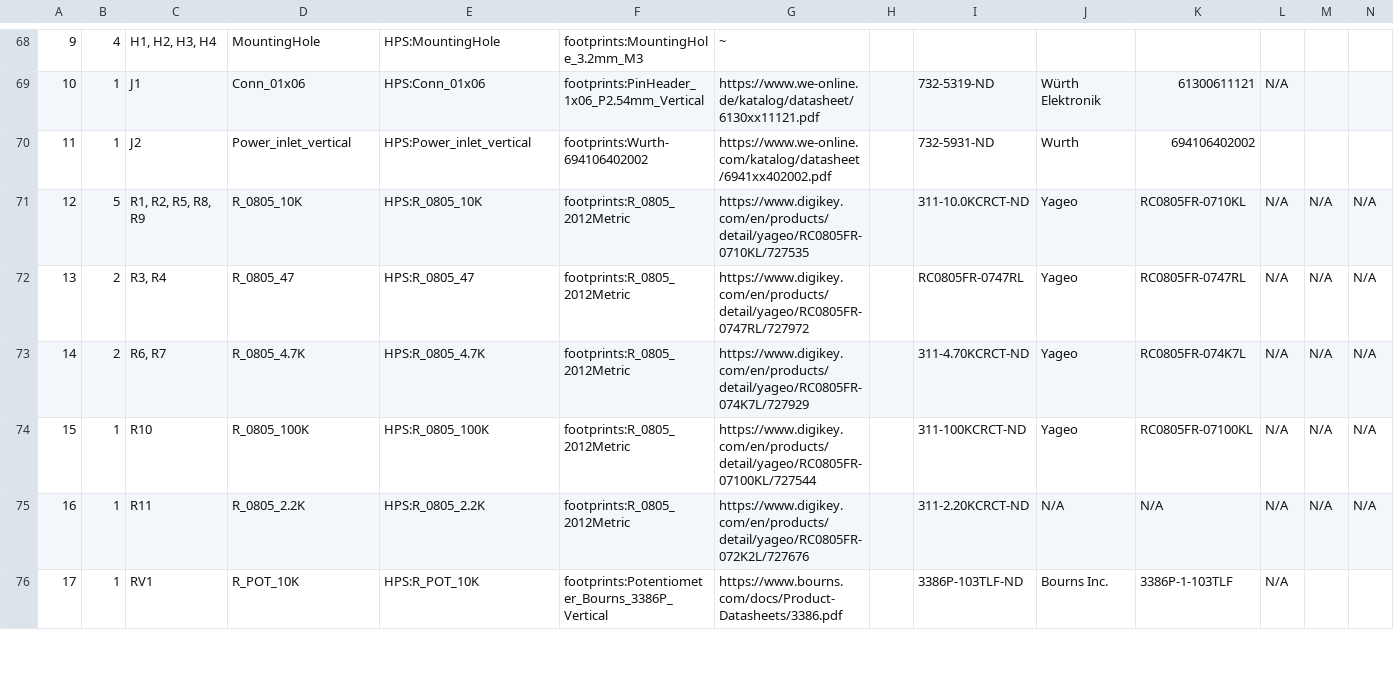
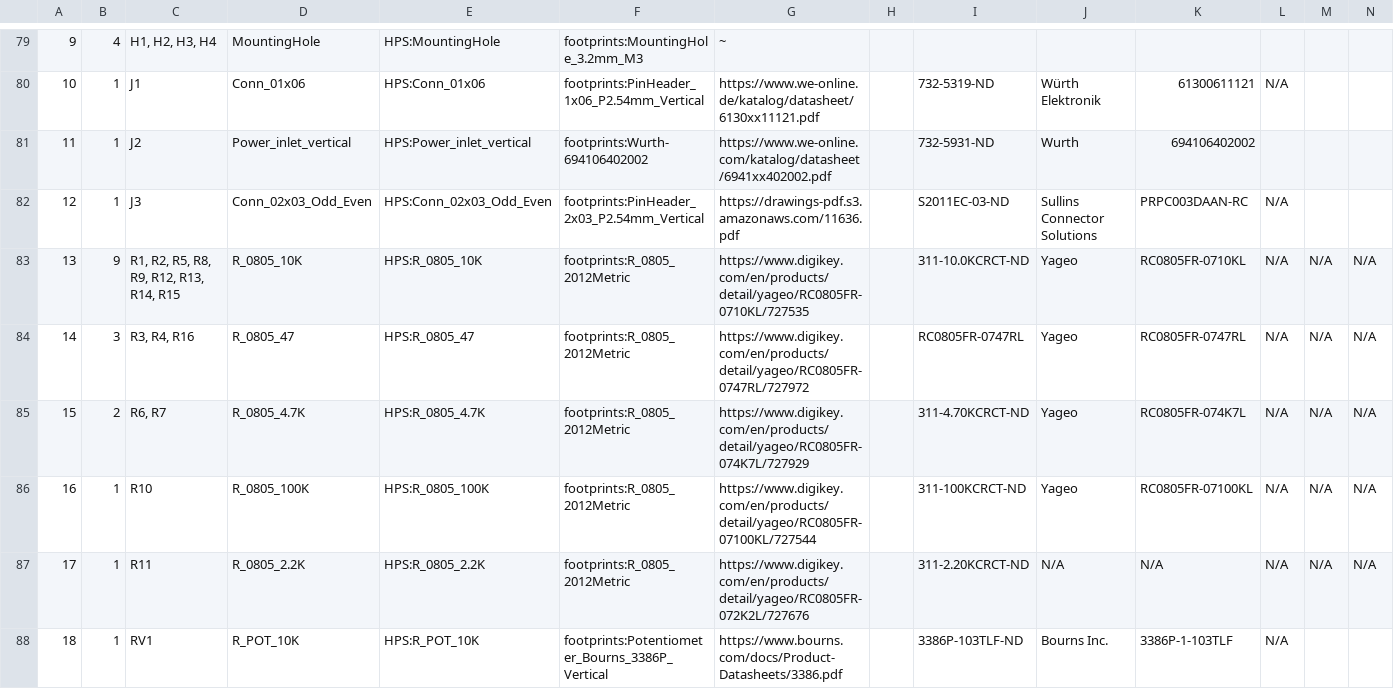
Before and after one commit to Annah03/annahsingh-clock, a CSV file: Annahs_clock_hps/Annahs_clock_hps.csv, drawn as a sheet; only a part is shown, gaps mark what is left out; addresses are those after the commit; rows hold the shown columns only; the diff covers the shown part only; the diff names each change by its address in the sheet, - before the commit and + after, or states it on an @@ line.

```diff
--- a/Annahs_clock_hps/Annahs_clock_hps.csv
+++ b/Annahs_clock_hps/Annahs_clock_hps.csv
+row 82: 12 | 1 | J3 | Conn_02x03_Odd_Even | HPS:Conn_02x03_Odd_Even | footprints:PinHeader_2x03_P2.54mm_Vertical | https://drawings-pdf.s3.amazonaws.com/11636.pdf |  | S2011EC-03-ND | Sullins Connector Solutions | PRPC003DAAN-RC | N/A
@@ column A renumbered from row 83 down @@
-B83: 5
+B83: 9
-C83: R1, R2, R5, R8, R9
+C83: R1, R2, R5, R8, R9, R12, R13, R14, R15
-B84: 2
+B84: 3
-C84: R3, R4
+C84: R3, R4, R16
```
Also changed, not shown: 11 added rows and 6 edited cells elsewhere in this file, 6 other files.
